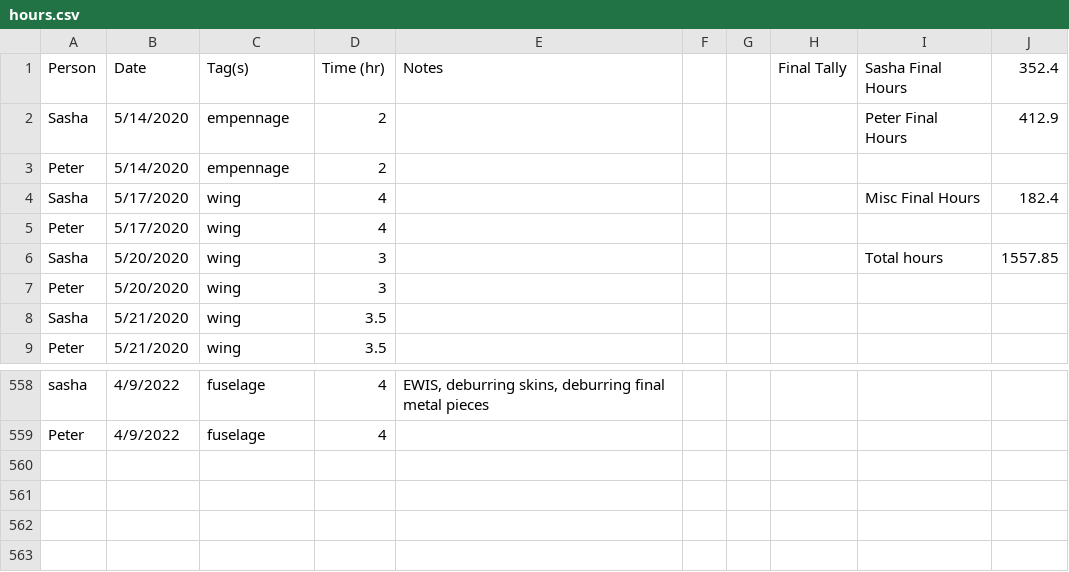
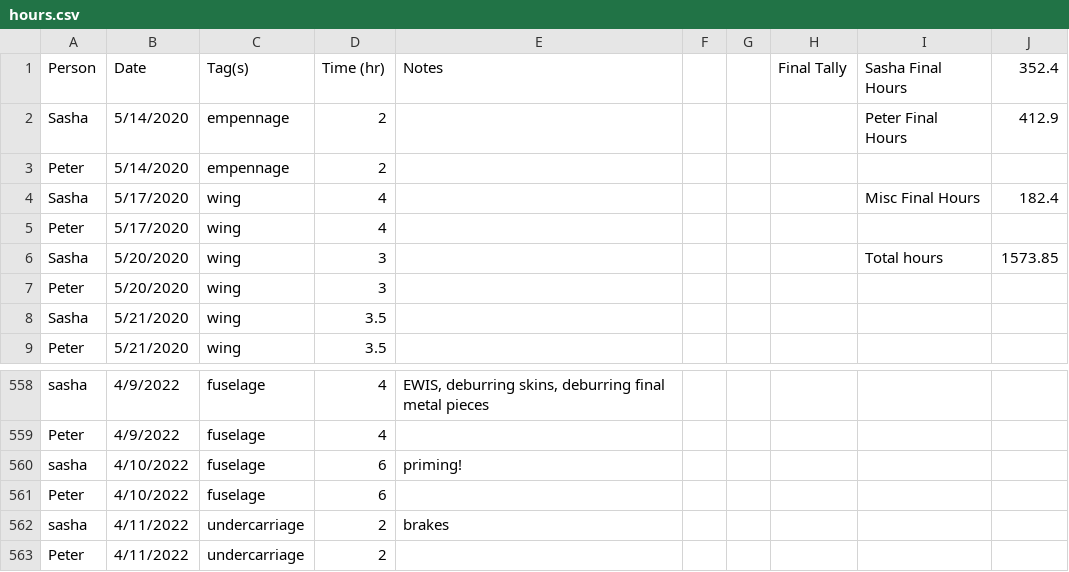
Before and after one commit to pzhokhov/pzhokhov.github.io, a CSV file: data/hours.csv, drawn as a sheet; only a part is shown, gaps mark what is left out.

```diff
--- a/data/hours.csv
+++ b/data/hours.csv
@@ -5,3 +5,3 @@ Sasha,5/17/2020,wing,4,,,,,Misc Final Hours,182.4
 Peter,5/17/2020,wing,4,,,,,,
-Sasha,5/20/2020,wing,3,,,,,Total hours,1557.85
+Sasha,5/20/2020,wing,3,,,,,Total hours,1573.85
 Peter,5/20/2020,wing,3,,,,,,
@@ -560 +560,5 @@ sasha,4/9/2022,fuselage ,4,"EWIS, deburring skins, deburring final metal pieces"
 Peter,4/9/2022,fuselage ,4,,,,,,
+sasha,4/10/2022,fuselage ,6,priming!,,,,,
+Peter,4/10/2022,fuselage ,6,,,,,,
+sasha,4/11/2022,undercarriage,2,brakes,,,,,
+Peter,4/11/2022,undercarriage ,2,,,,,,
```
Also changed, not shown: 1 other file.
